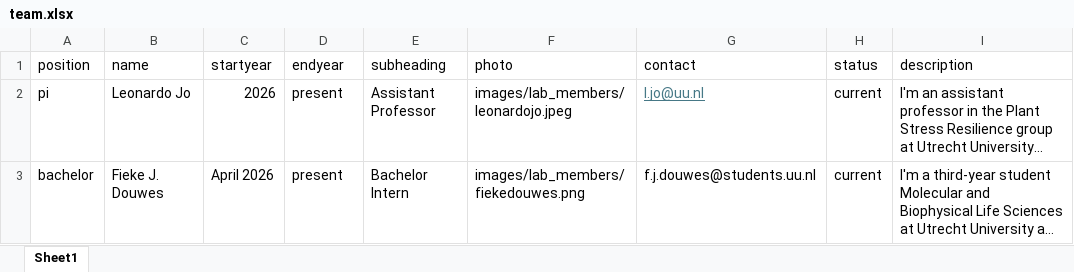
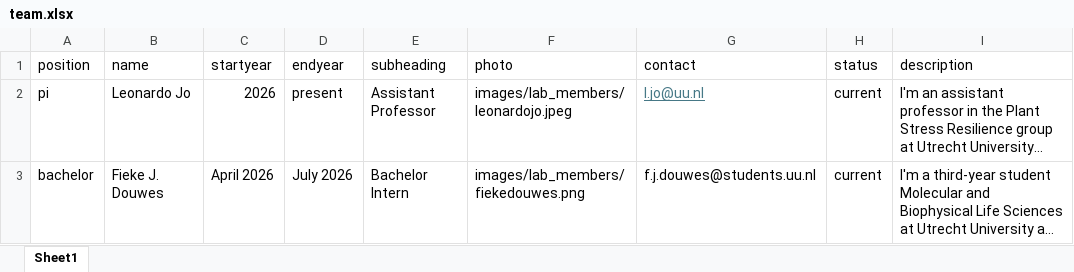
Before and after one commit to leonardojo/jolab.github.io, an Excel workbook: data/team.xlsx, sheet Sheet1, drawn as a sheet; only a part is shown; long unchanged cells end in …; values as stored, in another font and other column widths than the file's, no borders; the diff names each change by its address in the sheet, - before the commit and + after, or states it on an @@ line.

```diff
--- a/data/team.xlsx (sheet Sheet1)
+++ b/data/team.xlsx (sheet Sheet1)
-D3 (endyear): present
+D3 (endyear): July 2026
```
Also changed, not shown: data/publications.xlsx, 29 other files.
